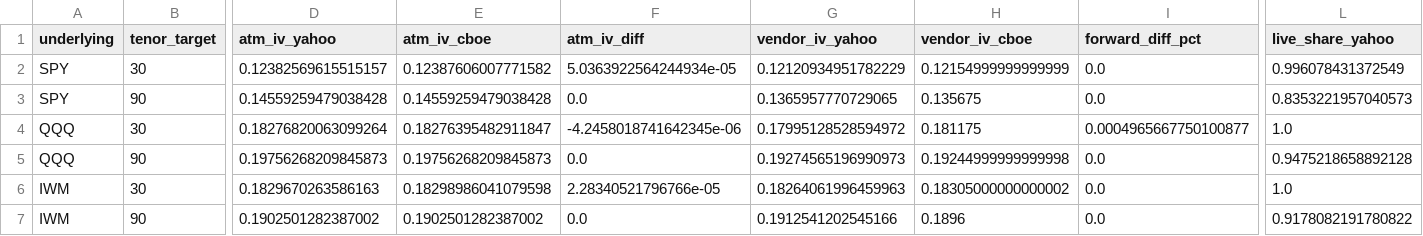
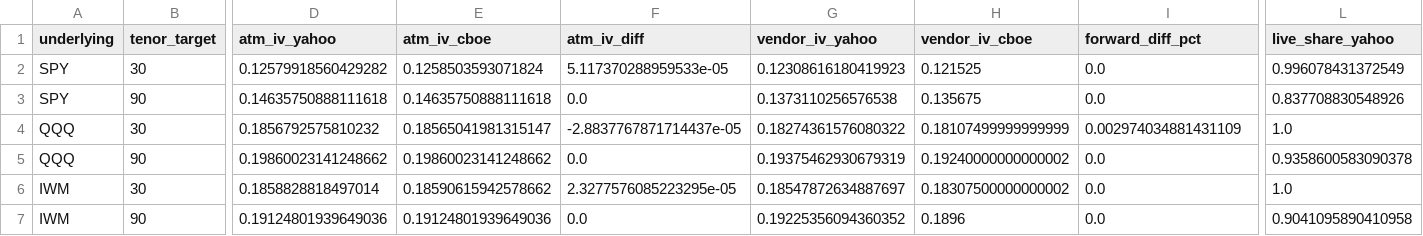
Before and after one commit to mailliw001/Market-Data-Cache-, a CSV file: data/options_cache/latest_comparison.csv, drawn as a sheet; only a part is shown, gaps mark what is left out; the diff covers the shown part only; the diff names each change by its address in the sheet, - before the commit and + after, or states it on an @@ line.

```diff
--- a/data/options_cache/latest_comparison.csv
+++ b/data/options_cache/latest_comparison.csv
-D2 (atm_iv_yahoo): 0.12382569615515157
+D2 (atm_iv_yahoo): 0.12579918560429282
-E2 (atm_iv_cboe): 0.12387606007771582
+E2 (atm_iv_cboe): 0.1258503593071824
-F2 (atm_iv_diff): 5.0363922564244934e-05
+F2 (atm_iv_diff): 5.117370288959533e-05
-G2 (vendor_iv_yahoo): 0.12120934951782229
+G2 (vendor_iv_yahoo): 0.12308616180419923
-H2 (vendor_iv_cboe): 0.12154999999999999
+H2 (vendor_iv_cboe): 0.121525
-D3 (atm_iv_yahoo): 0.14559259479038428
+D3 (atm_iv_yahoo): 0.14635750888111618
-E3 (atm_iv_cboe): 0.14559259479038428
+E3 (atm_iv_cboe): 0.14635750888111618
-G3 (vendor_iv_yahoo): 0.1365957770729065
+G3 (vendor_iv_yahoo): 0.1373110256576538
-L3 (live_share_yahoo): 0.8353221957040573
+L3 (live_share_yahoo): 0.837708830548926
-D4 (atm_iv_yahoo): 0.18276820063099264
+D4 (atm_iv_yahoo): 0.1856792575810232
-E4 (atm_iv_cboe): 0.18276395482911847
+E4 (atm_iv_cboe): 0.18565041981315147
-F4 (atm_iv_diff): -4.2458018741642345e-06
+F4 (atm_iv_diff): -2.8837767871714437e-05
-G4 (vendor_iv_yahoo): 0.17995128528594972
+G4 (vendor_iv_yahoo): 0.18274361576080322
-H4 (vendor_iv_cboe): 0.181175
+H4 (vendor_iv_cboe): 0.18107499999999999
-I4 (forward_diff_pct): 0.0004965667750100877
+I4 (forward_diff_pct): 0.002974034881431109
-D5 (atm_iv_yahoo): 0.19756268209845873
+D5 (atm_iv_yahoo): 0.19860023141248662
-E5 (atm_iv_cboe): 0.19756268209845873
+E5 (atm_iv_cboe): 0.19860023141248662
-G5 (vendor_iv_yahoo): 0.19274565196990973
+G5 (vendor_iv_yahoo): 0.19375462930679319
-H5 (vendor_iv_cboe): 0.19244999999999998
+H5 (vendor_iv_cboe): 0.19240000000000002
-L5 (live_share_yahoo): 0.9475218658892128
+L5 (live_share_yahoo): 0.9358600583090378
-D6 (atm_iv_yahoo): 0.1829670263586163
+D6 (atm_iv_yahoo): 0.1858828818497014
-E6 (atm_iv_cboe): 0.18298986041079598
+E6 (atm_iv_cboe): 0.18590615942578662
-F6 (atm_iv_diff): 2.28340521796766e-05
+F6 (atm_iv_diff): 2.3277576085223295e-05
-G6 (vendor_iv_yahoo): 0.18264061996459963
+G6 (vendor_iv_yahoo): 0.18547872634887697
-H6 (vendor_iv_cboe): 0.18305000000000002
+H6 (vendor_iv_cboe): 0.18307500000000002
-D7 (atm_iv_yahoo): 0.1902501282387002
+D7 (atm_iv_yahoo): 0.19124801939649036
-E7 (atm_iv_cboe): 0.1902501282387002
+E7 (atm_iv_cboe): 0.19124801939649036
-G7 (vendor_iv_yahoo): 0.1912541202545166
+G7 (vendor_iv_yahoo): 0.19225356094360352
-L7 (live_share_yahoo): 0.9178082191780822
+L7 (live_share_yahoo): 0.9041095890410958
```
Also changed, not shown: 41 edited cells elsewhere in this file, 17 other files.
